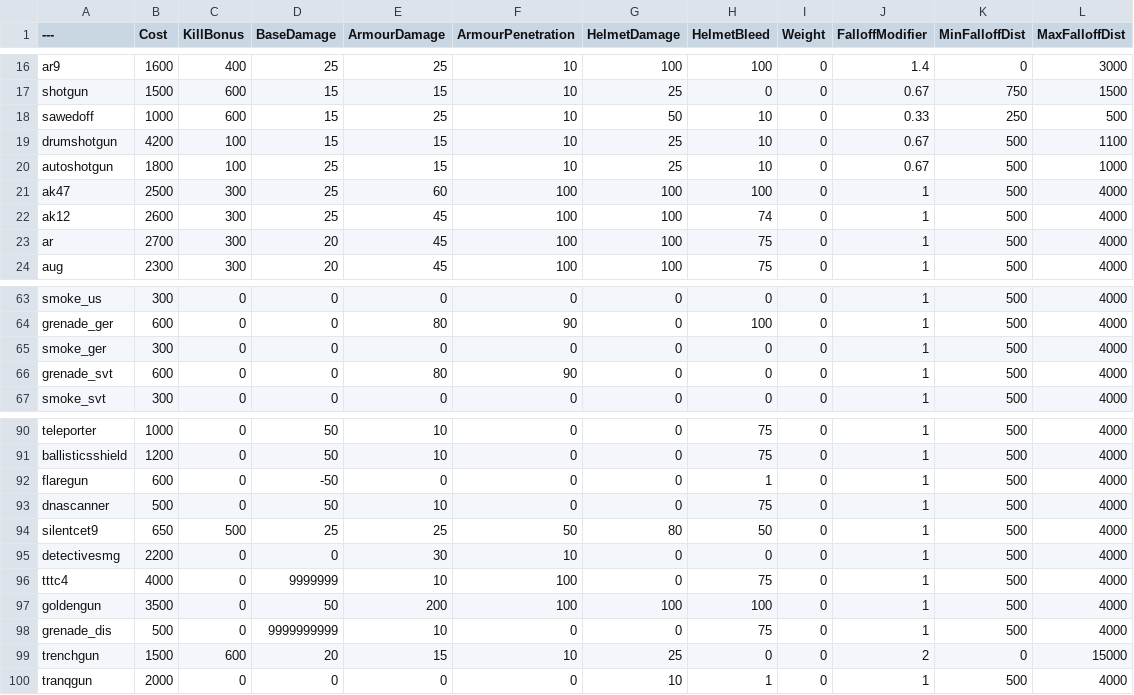
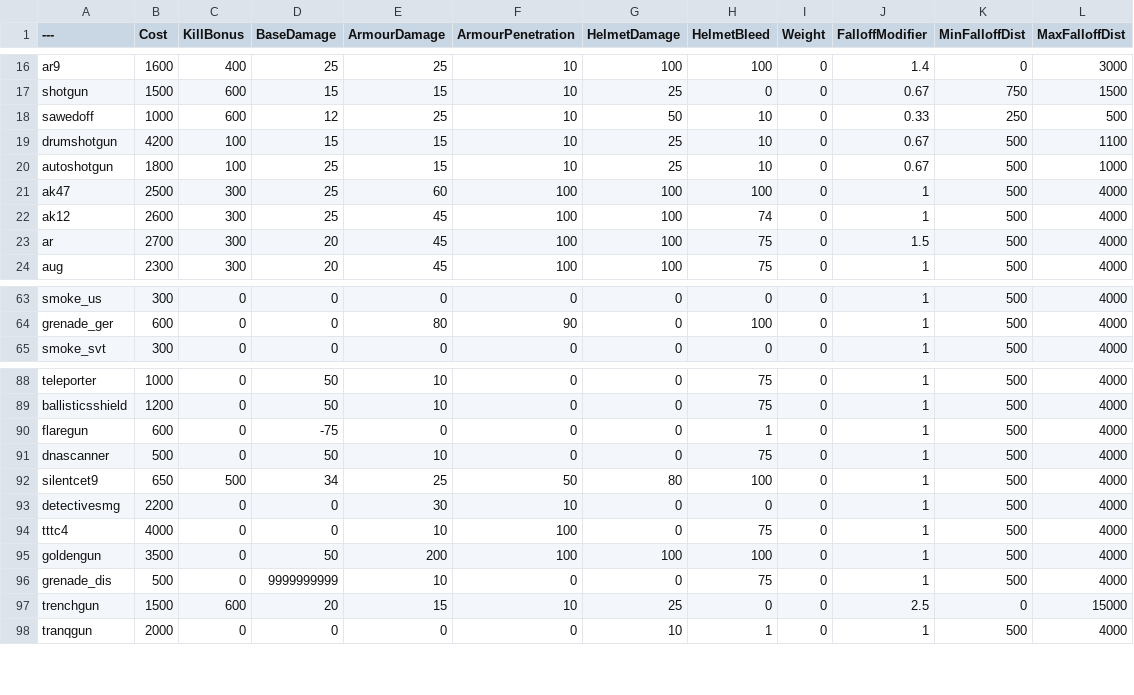
Before and after one commit to mutemonkey420/BalancingTable, a CSV file: BalancingTable.csv, drawn as a sheet; only a part is shown, gaps mark what is left out; the diff covers the shown part only.

Commit message:
Update BalancingTable.csv

```diff
--- a/BalancingTable.csv
+++ b/BalancingTable.csv
@@ -17,3 +17,3 @@ ar9,1600,400,25,25,10,100,100,0,1.4,0,3000
 shotgun,1500,600,15,15,10,25,0,0,0.67,750,1500
-sawedoff,1000,600,15,25,10,50,10,0,0.33,250,500
+sawedoff,1000,600,12,25,10,50,10,0,0.33,250,500
 drumshotgun,4200,100,15,15,10,25,10,0,0.67,500,1100
@@ -22,3 +22,3 @@ ak47,2500,300,25,60,100,100,100,0,1,500,4000
 ak12,2600,300,25,45,100,100,74,0,1,500,4000
-ar,2700,300,20,45,100,100,75,0,1,500,4000
+ar,2700,300,20,45,100,100,75,0,1.5,500,4000
 aug,2300,300,20,45,100,100,75,0,1,500,4000
@@ -64,4 +64,2 @@ smoke_us,300,0,0,0,0,0,0,0,1,500,4000
 grenade_ger,600,0,0,80,90,0,100,0,1,500,4000
-smoke_ger,300,0,0,0,0,0,0,0,1,500,4000
-grenade_svt,600,0,0,80,90,0,0,0,1,500,4000
 smoke_svt,300,0,0,0,0,0,0,0,1,500,4000
@@ -91,10 +89,10 @@ teleporter,1000,0,50,10,0,0,75,0,1,500,4000
 ballisticsshield,1200,0,50,10,0,0,75,0,1,500,4000
-flaregun,600,0,-50,0,0,0,1,0,1,500,4000
+flaregun,600,0,-75,0,0,0,1,0,1,500,4000
 dnascanner,500,0,50,10,0,0,75,0,1,500,4000
-silentcet9,650,500,25,25,50,80,50,0,1,500,4000
+silentcet9,650,500,34,25,50,80,100,0,1,500,4000
 detectivesmg,2200,0,0,30,10,0,0,0,1,500,4000
-tttc4,4000,0,9999999,10,100,0,75,0,1,500,4000
+tttc4,4000,0,0,10,100,0,75,0,1,500,4000
 goldengun,3500,0,50,200,100,100,100,0,1,500,4000
 grenade_dis,500,0,9999999999,10,0,0,75,0,1,500,4000
-trenchgun,1500,600,20,15,10,25,0,0,2,0,15000
+trenchgun,1500,600,20,15,10,25,0,0,2.5,0,15000
 tranqgun,2000,0,0,0,0,10,1,0,1,500,4000
```
Also changed, not shown: 4 edited cells elsewhere in this file.
